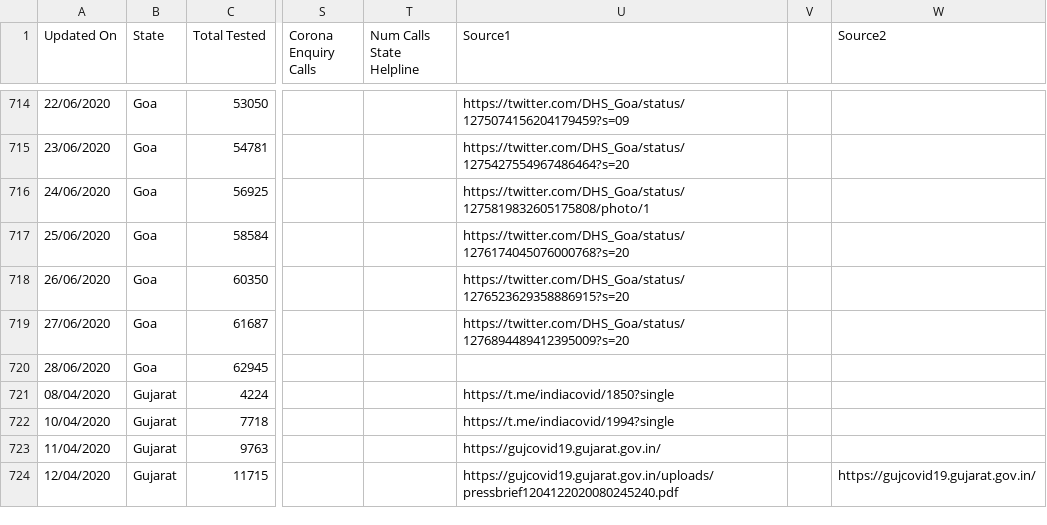
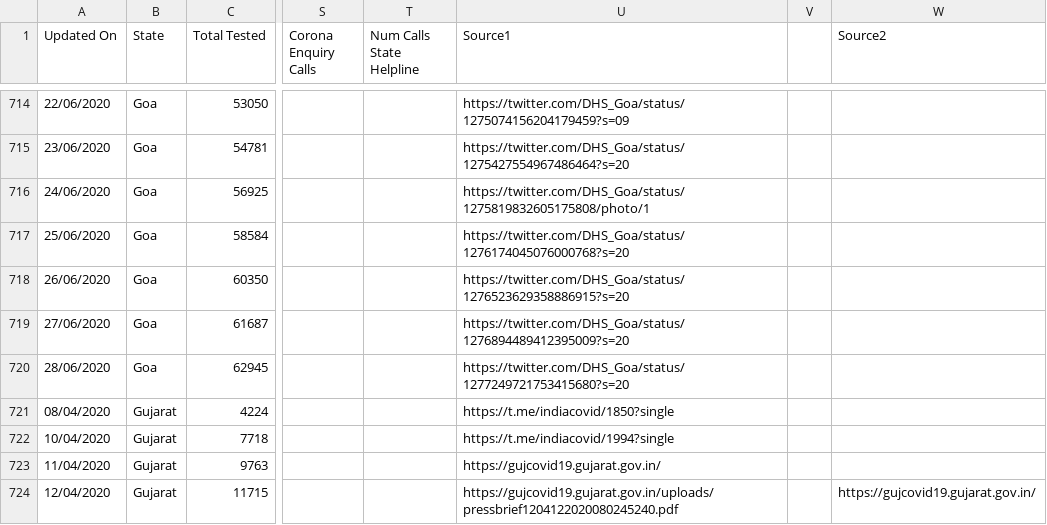
Before and after one commit to mohan083/api, a CSV file: csv/2020-06-28/statewise_tested_numbers_data.csv, drawn as a sheet; only a part is shown, gaps mark what is left out; the diff names each change by its address in the sheet, - before the commit and + after, or states it on an @@ line.

Commit message:
data updated on - Sun Jun 28 15:45:18 UTC 2020

```diff
--- a/csv/2020-06-28/statewise_tested_numbers_data.csv
+++ b/csv/2020-06-28/statewise_tested_numbers_data.csv
-U720 (Source1): (empty)
+U720 (Source1): https://twitter.com/DHS_Goa/status/1277249721753415680?s=20
```
Also changed, not shown: csv/2020-06-28/district_wise.csv, csv/2020-06-28/state_wise.csv, 36 other files.
